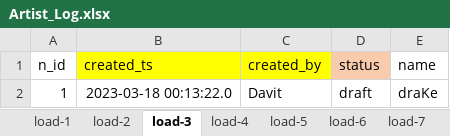
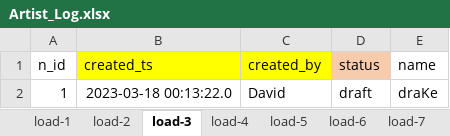
Before and after one commit to jeffwmonroe/database_tool, an Excel workbook: data/test_files/Artist_Log.xlsx, sheet load-3, drawn as a sheet; values as stored, in another font and other column widths than the file's, no borders; the diff names each change by its address in the sheet, - before the commit and + after, or states it on an @@ line.

Commit message:
Post Demo
simple changes to the test files

```diff
--- a/data/test_files/Artist_Log.xlsx (sheet load-3)
+++ b/data/test_files/Artist_Log.xlsx (sheet load-3)
-C2 (created_by): Davit
+C2 (created_by): David
```
Also changed, not shown: data/table validation 25 march.xlsx, data/test_files/jeff_table.xlsx.
